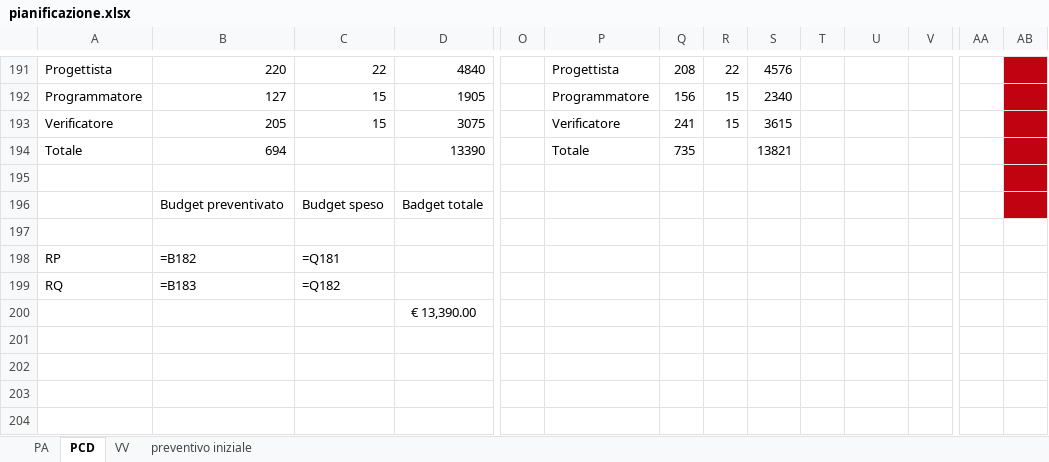
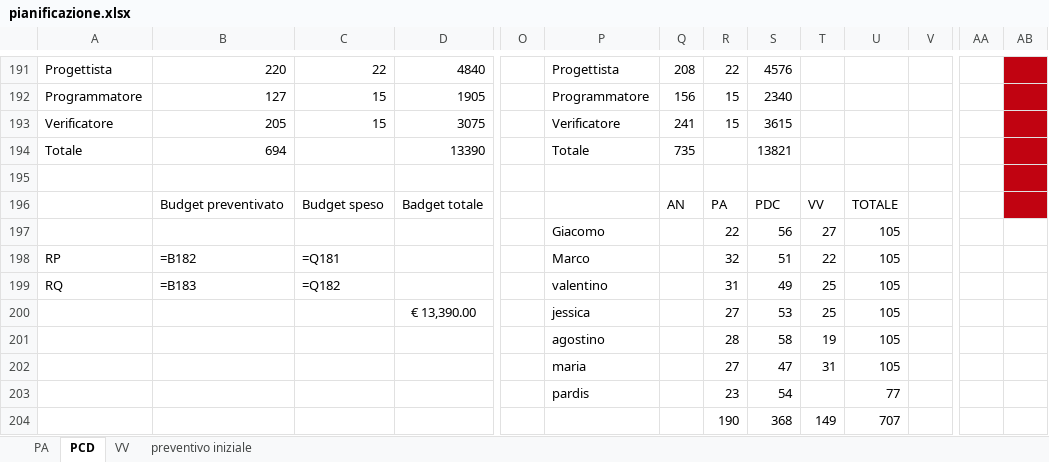
Before and after one commit to ClockWorkTeam/ClockWork, an Excel workbook: Documenti/RA/esterni/piano_di_progetto/pianificazione.xlsx, sheet PCD, drawn as a sheet; only a part is shown, gaps mark what is left out; values as stored, in another font and other column widths than the file's, no borders; formulas without a stored value are shown as written; charts and pictures not drawn; removed rows and columns are numbered as before the commit, all else as after; rows hold the shown columns only; the diff names each change by its address in the sheet, - before the commit and + after, or states it on an @@ line.

```diff
--- a/Documenti/RA/esterni/piano_di_progetto/pianificazione.xlsx (sheet PCD)
+++ b/Documenti/RA/esterni/piano_di_progetto/pianificazione.xlsx (sheet PCD)
-row 196:  | Budget preventivato | Budget speso | Badget totale
-row 196: (empty)
+row 196:  | Budget preventivato | Budget speso | Badget totale |  |  | AN | PA | PDC | VV | TOTALE
-AB196 fill: none
+AB196 fill: #C10311
+row 197:  |  |  |  |  | Giacomo |  | 22 | 56 | 27 | 105
-P198: (empty)
+P198: Marco
-R198: (empty)
+R198: 32
-S198: (empty)
+S198: 51
-T198: (empty)
+T198: 22
-U198:U199: (empty)
+U198:U199: 105
-P199: (empty)
+P199: valentino
-R199: (empty)
+R199: 31
-S199: (empty)
+S199: 49
-T199: (empty)
+T199: 25
-row 200:  |  |  | € 13,390.00
+row 200:  |  |  | € 13,390.00 |  | jessica |  | 27 | 53 | 25 | 105
+row 201:  |  |  |  |  | agostino |  | 28 | 58 | 19 | 105
+row 202:  |  |  |  |  | maria |  | 27 | 47 | 31 | 105
+row 203:  |  |  |  |  | pardis |  | 23 | 54 |  | 77
+row 204:  |  |  |  |  |  |  | 190 | 368 | 149 | 707
```
Also changed, not shown: charts or pictures, 6 other files.
